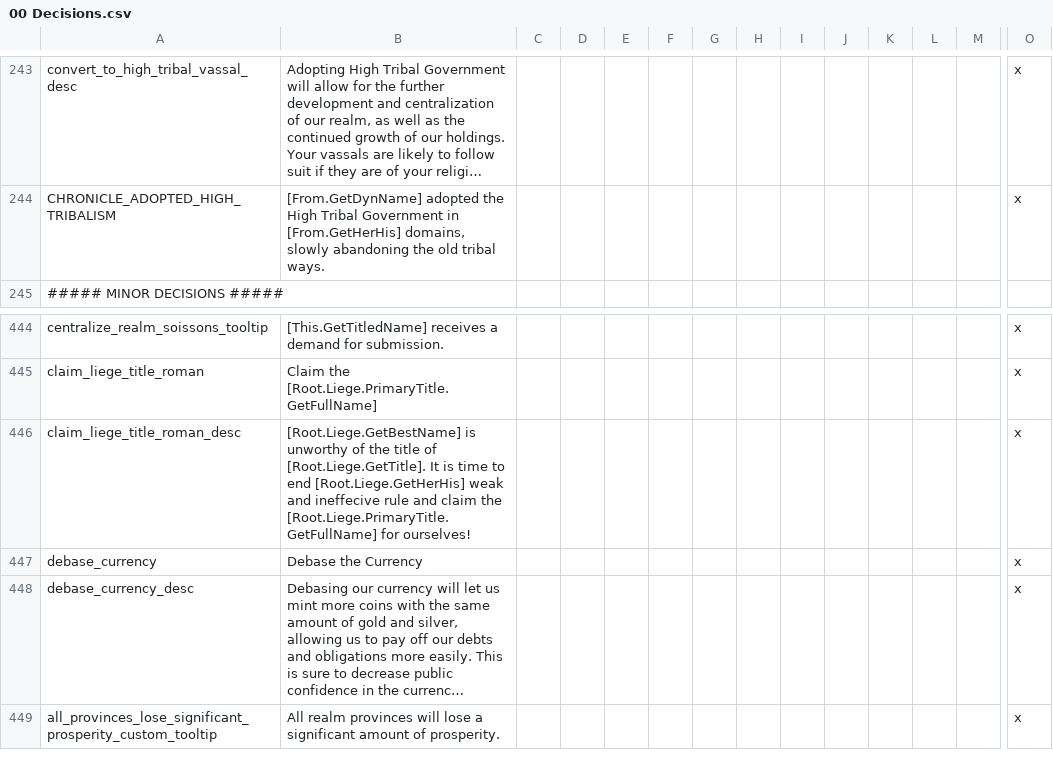
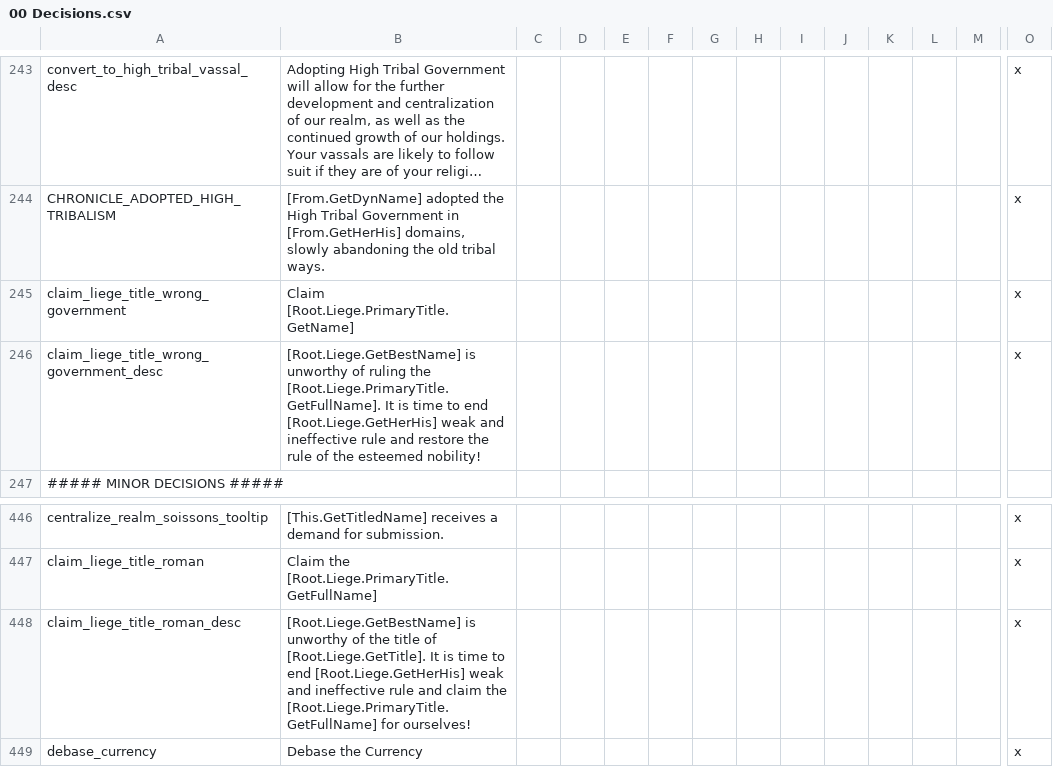
Before and after one commit to DC123456789/Britannia---The-Winter-King, a CSV file: Britannia/localisation/00 Decisions.csv, drawn as a sheet; only a part is shown, gaps mark what is left out; the shorter side is filled out with more unchanged rows; long unchanged cells end in …; addresses are those after the commit; rows hold the shown columns only; the diff names each change by its address in the sheet, - before the commit and + after, or states it on an @@ line.

Commit message:
- Fixed new feudal/tribal vassals occasionally getting Open Elective succession - Allowed claimant factions for republic/theocratic king-or-higher tier realms - Added decision for feudal/tribal vassals of republic/theocratic king-or-higher tier realms to claim their liege's titles

```diff
--- a/Britannia/localisation/00 Decisions.csv
+++ b/Britannia/localisation/00 Decisions.csv
+row 245: claim_liege_title_wrong_government | Claim [Root.Liege.PrimaryTitle.GetName] |  |  |  |  |  |  |  |  |  |  |  | x
+row 246: claim_liege_title_wrong_government_desc | [Root.Liege.GetBestName] is unworthy of ruling the [Root.Liege.PrimaryTitle.GetFullName]. It is time to end [Root.Liege.GetHerHis] weak and ineffective rule and restore the rule of the esteemed nobility! |  |  |  |  |  |  |  |  |  |  |  | x
-B448: …weak and ineffecive rule and…
+B448: …weak and ineffective rule and…
```
Also changed, not shown: 7 other files.
